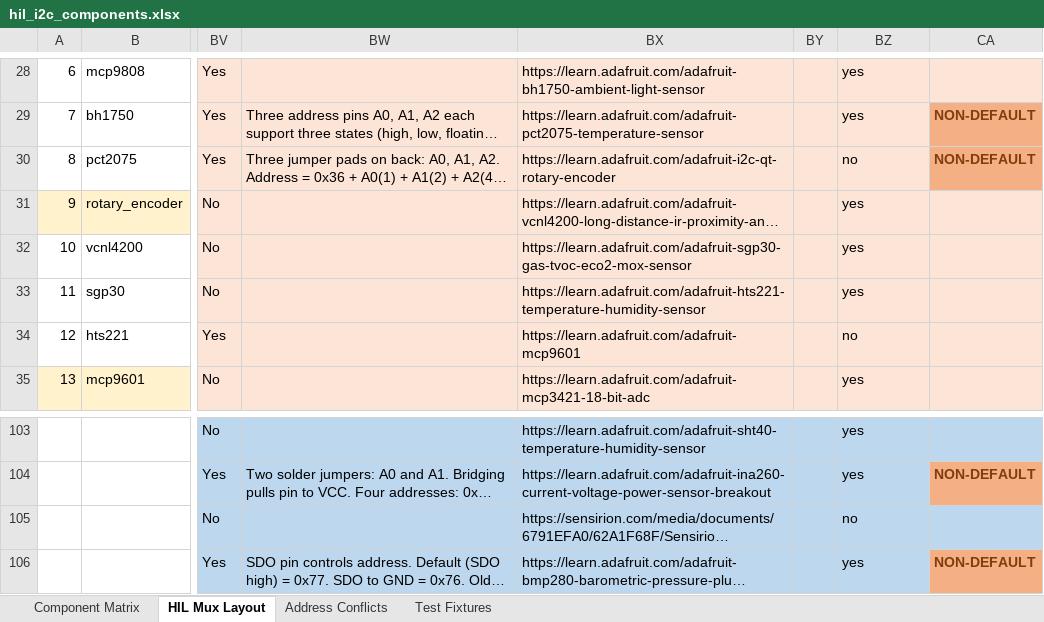
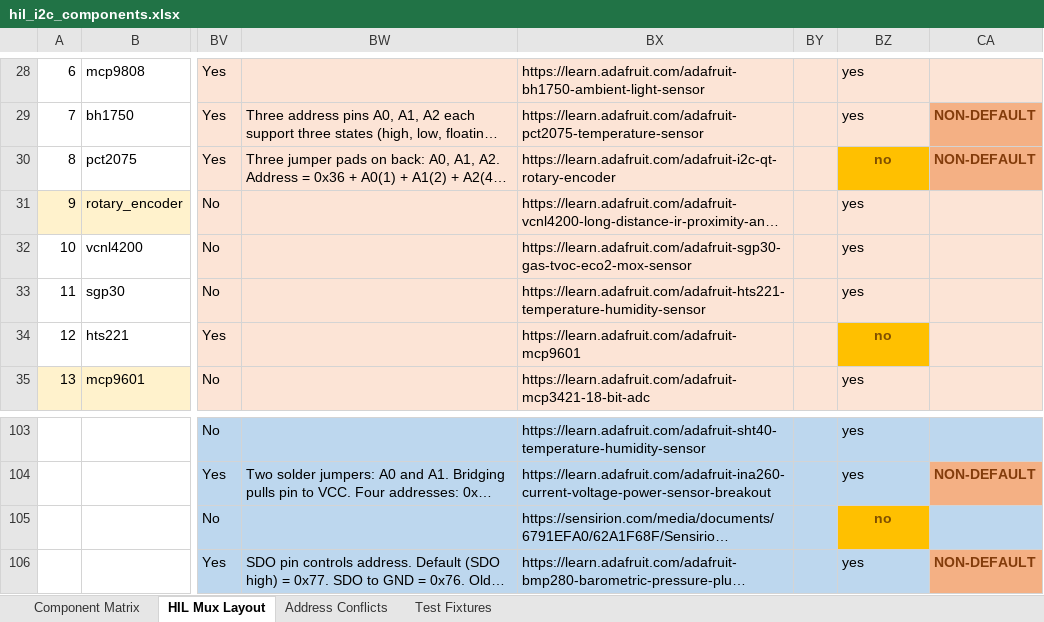
Before and after one commit to adafruit/Wippersnapper_Components, an Excel workbook: hil_i2c_components.xlsx, sheet HIL Mux Layout, drawn as a sheet; only a part is shown, gaps mark what is left out; long unchanged cells end in …; values as stored, in another font and other column widths than the file's, no borders; the diff names each change by its address in the sheet, - before the commit and + after, or states it on an @@ line.

```diff
--- a/hil_i2c_components.xlsx (sheet HIL Mux Layout)
+++ b/hil_i2c_components.xlsx (sheet HIL Mux Layout)
@@ BZ30 fill: #FCE4D6 → #FFC000, bold: off → on, text colour: black → #7F4F00, alignment: left → center @@
@@ BZ34 fill: #FCE4D6 → #FFC000, bold: off → on, text colour: black → #7F4F00, alignment: left → center @@
@@ BZ105 bold: off → on, text colour: black → #7F4F00, alignment: left → center, fill: #BDD7EE → #FFC000 @@
```
Also changed, not shown: 1 other file.
